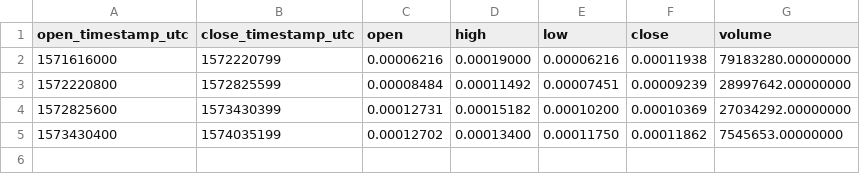
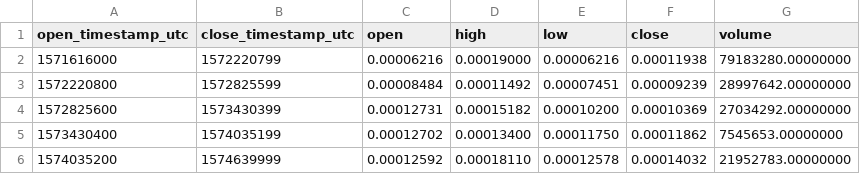
Before and after one commit to cryptobigbro/binance-KAVABTC, a CSV file: binance-KAVABTC-1w.csv, drawn as a sheet; the diff names each change by its address in the sheet, - before the commit and + after, or states it on an @@ line.

```diff
--- a/binance-KAVABTC-1w.csv
+++ b/binance-KAVABTC-1w.csv
+row 6: 1574035200 | 1574639999 | 0.00012592 | 0.00018110 | 0.00012578 | 0.00014032 | 21952783.00000000
```
Also changed, not shown: binance-KAVABTC-1d.csv, binance-KAVABTC-1h.csv, 1 other file.
